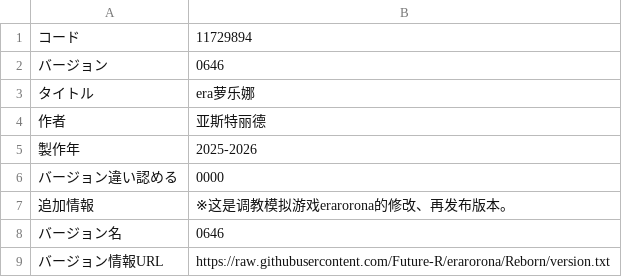
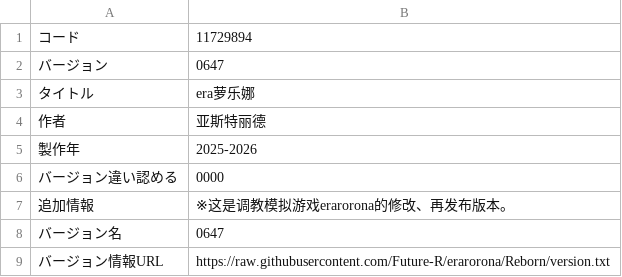
Before and after one commit to Future-R/erarorona, a CSV file: CSV/GameBase.csv, drawn as a sheet.

```diff
--- a/CSV/GameBase.csv
+++ b/CSV/GameBase.csv
@@ -1,3 +1,3 @@
 コード,11729894
-バージョン,0646
+バージョン,0647
 タイトル,era萝乐娜
@@ -7,3 +7,3 @@
 追加情報,※这是调教模拟游戏erarorona的修改、再发布版本。
-バージョン名,0646
+バージョン名,0647
 バージョン情報URL,https://raw.githubusercontent.com/Future-R/erarorona/Reborn/version.txt
```
Also changed, not shown: 2 other files.
